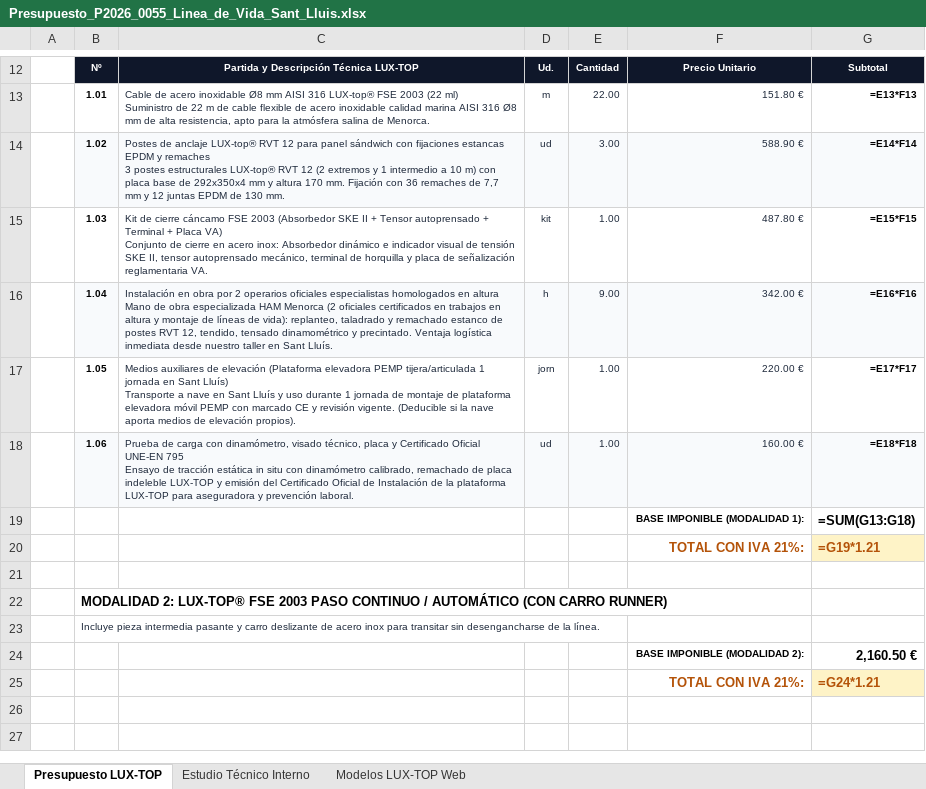
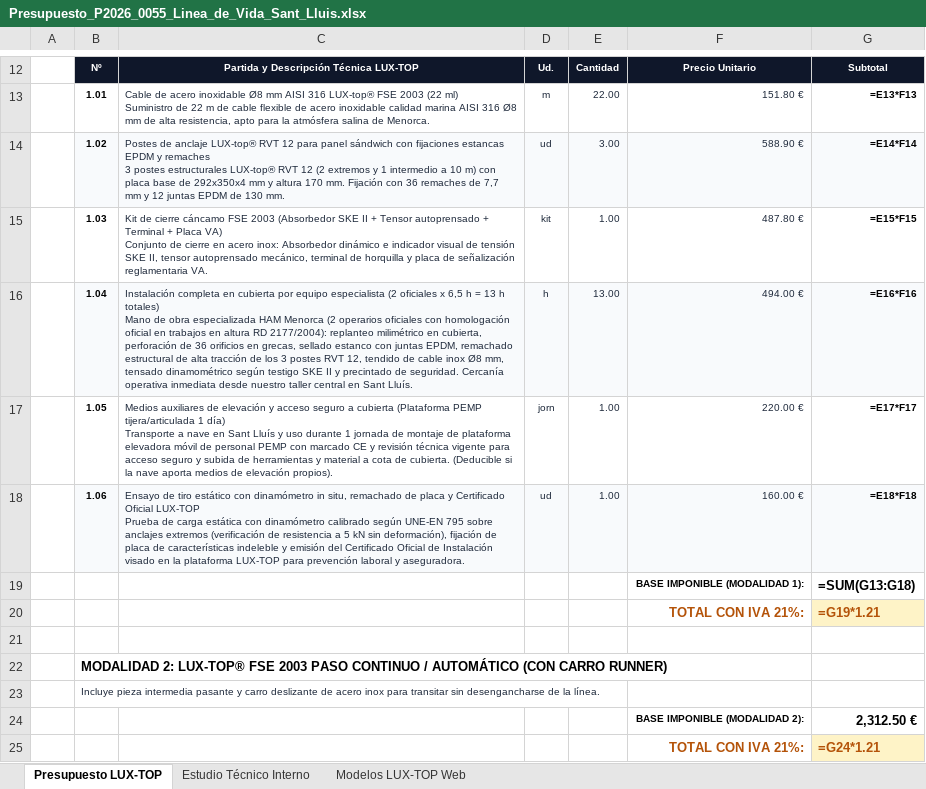
Before and after one commit to grupodixis/presupuestador, an Excel workbook: presupuestos/P-2026-0055-linea-de-vida-20m-nave-sant-lluis/Presupuesto_P2026_0055_Linea_de_Vida_Sant_Lluis.xlsx, sheet Presupuesto LUX-TOP, drawn as a sheet; only a part is shown, gaps mark what is left out; values as stored, in another font and other column widths than the file's, no borders; formulas without a stored value are shown as written; ↵ is a line break in a cell; the diff names each change by its address in the sheet, - before the commit and + after, or states it on an @@ line.

Commit message:
Ajustar horas de montaje en obra (13 h) e instalacion completa en cubierta de P-2026-0055 LUX-TOP

```diff
--- a/presupuestos/P-2026-0055-linea-de-vida-20m-nave-sant-lluis/Presupuesto_P2026_0055_Linea_de_Vida_Sant_Lluis.xlsx (sheet Presupuesto LUX-TOP)
+++ b/presupuestos/P-2026-0055-linea-de-vida-20m-nave-sant-lluis/Presupuesto_P2026_0055_Linea_de_Vida_Sant_Lluis.xlsx (sheet Presupuesto LUX-TOP)
-C16: Instalación en obra por 2 operarios oficiales especialistas homologados en altura ↵ Mano de obra especializada HAM Menorca (2 oficiales certificados en trabajos en altura y montaje de líneas de vida): replanteo, taladrado y remachado estanco de postes RVT 12, tendido, tensado dinamométrico y precintado. Ventaja logística inmediata desde nuestro taller en Sant…
+C16: Instalación completa en cubierta por equipo especialista (2 oficiales x 6,5 h = 13 h totales) ↵ Mano de obra especializada HAM Menorca (2 operarios oficiales con homologación oficial en trabajos en altura RD 2177/2004): replanteo milimétrico en cubierta, perforación de 36 orificios en grecas, sellado estanco con juntas EPDM, remachado estructural de alta tracción de los 3 postes RVT 12, tendido de cable inox Ø8 mm, tensado dinamométrico según testigo SKE II y precintado de seguridad. Cercanía operativa inmediata desde nuestro taller central en Sant…
-E16: 9.00
+E16: 13.00
-F16: 342.00 €
+F16: 494.00 €
-C17: …de elevación (Plataforma elevadora PEMP tijera/articulada 1 jornada en Sant Lluís) ↵ Transporte a nave en Sant Lluís y uso durante 1 jornada de montaje de plataforma elevadora móvil PEMP con marcado CE y revisión vigente. (Deducible si…
+C17: …de elevación y acceso seguro a cubierta (Plataforma PEMP tijera/articulada 1 día) ↵ Transporte a nave en Sant Lluís y uso durante 1 jornada de montaje de plataforma elevadora móvil de personal PEMP con marcado CE y revisión técnica vigente para acceso seguro y subida de herramientas y material a cota de cubierta. (Deducible si…
-C18: Prueba de carga con dinamómetro, visado técnico, placa y Certificado Oficial UNE-EN 795 ↵ Ensayo de tracción estática in situ con dinamómetro calibrado, remachado de placa indeleble LUX-TOP y emisión del Certificado Oficial de Instalación de la plataforma LUX-TOP para aseguradora y prevención laboral.
+C18: Ensayo de tiro estático con dinamómetro in situ, remachado de placa y Certificado Oficial LUX-TOP ↵ Prueba de carga estática con dinamómetro calibrado según UNE-EN 795 sobre anclajes extremos (verificación de resistencia a 5 kN sin deformación), fijación de placa de características indeleble y emisión del Certificado Oficial de Instalación visado en la plataforma LUX-TOP para prevención laboral y aseguradora.
-G24: 2,160.50 €
+G24: 2,312.50 €
```
Also changed, not shown: sheet Estudio Técnico Interno, 7 other files.
